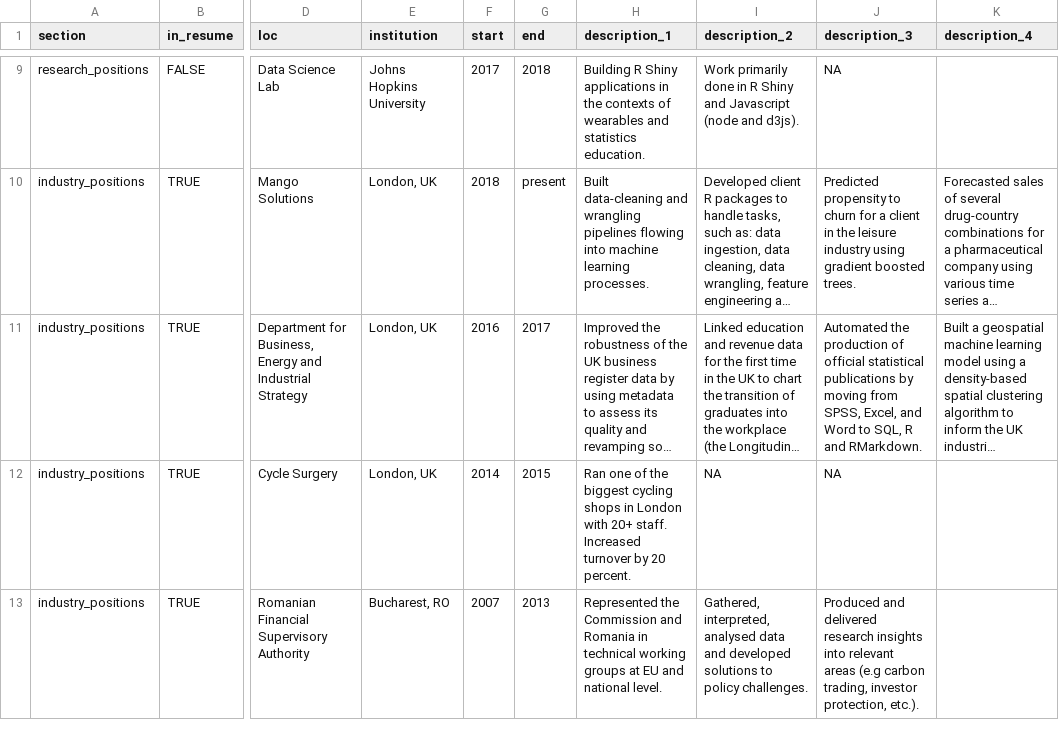
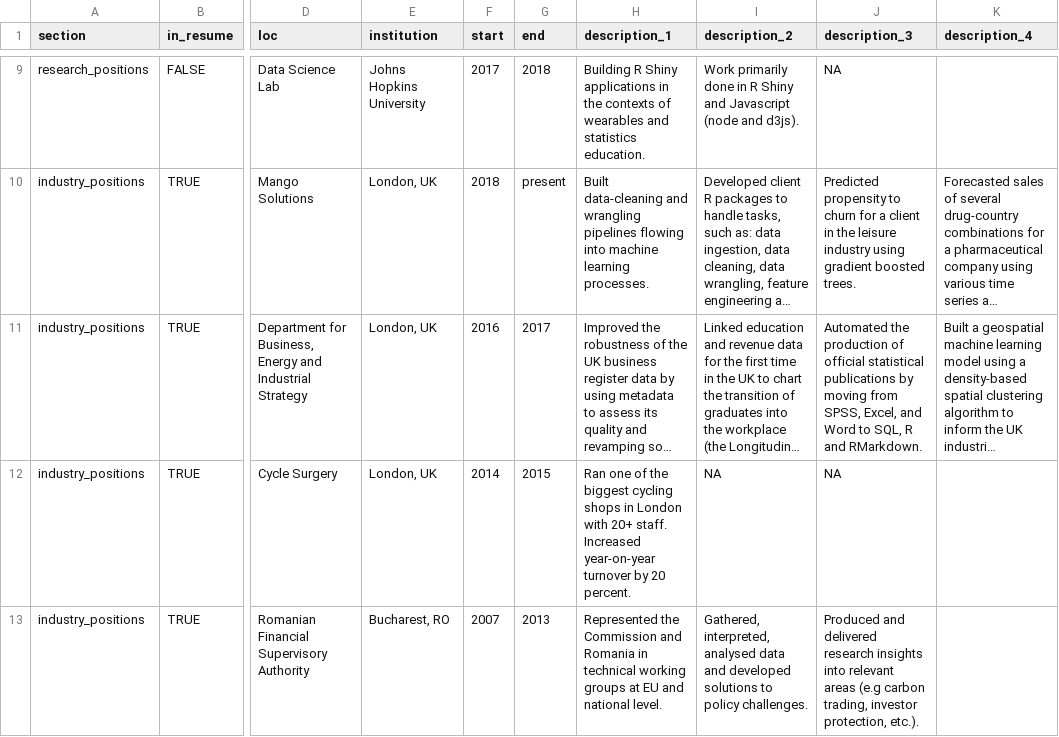
Before and after one commit to dragosmg/cv, a CSV file: positions.csv, drawn as a sheet; only a part is shown, gaps mark what is left out; long unchanged cells end in …; the diff covers the shown part only; the diff names each change by its address in the sheet, - before the commit and + after, or states it on an @@ line.

```diff
--- a/positions.csv
+++ b/positions.csv
-H12 (description_1): …staff. Increased turnover by…
+H12 (description_1): …staff. Increased year-on-year turnover by…
```
Also changed, not shown: 3 removed rows and 2 edited cells elsewhere in this file, 3 other files.
